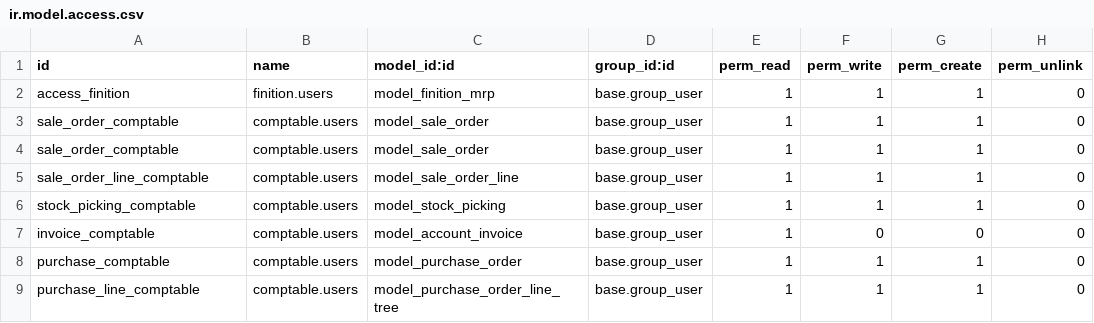
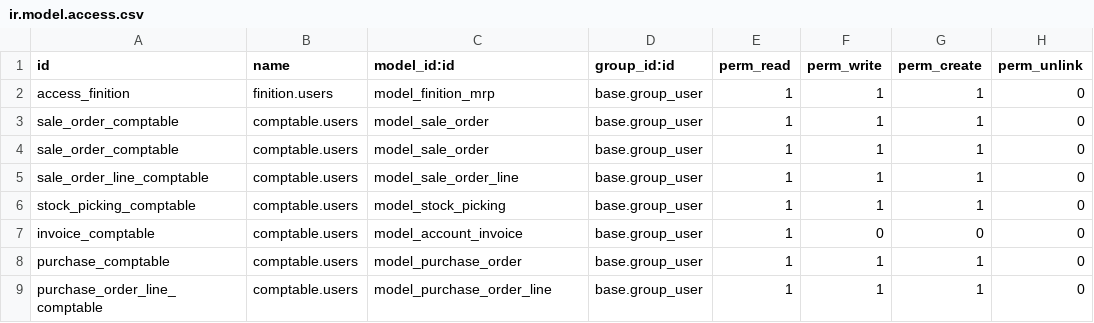
Before and after one commit to BenjaHe/stockVDL, a CSV file: security/ir.model.access.csv, drawn as a sheet.

```diff
--- a/security/ir.model.access.csv
+++ b/security/ir.model.access.csv
@@ -8,2 +8,2 @@ invoice_comptable,comptable.users,model_account_invoice,base.group_user,1,0,0,0
 purchase_comptable,comptable.users,model_purchase_order,base.group_user,1,1,1,0
-purchase_line_comptable,comptable.users,model_purchase_order_line_tree,base.group_user,1,1,1,0
+purchase_order_line_comptable,comptable.users,model_purchase_order_line,base.group_user,1,1,1,0
```
